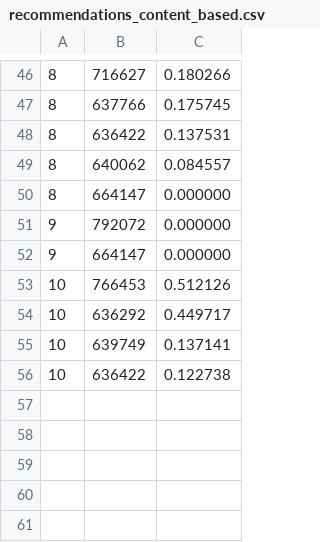
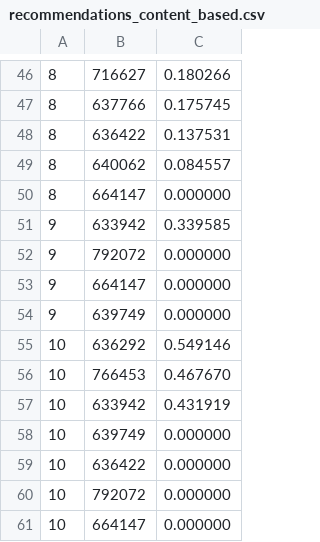
Before and after one commit to Per-Starke/NutritionRecSys, a CSV file: Predicted_ratings_data/recommendations_content_based.csv, drawn as a sheet; only a part is shown, gaps mark what is left out.

```diff
--- a/Predicted_ratings_data/recommendations_content_based.csv
+++ b/Predicted_ratings_data/recommendations_content_based.csv
@@ -50,7 +50,12 @@
 8, 664147, 0.000000
+9, 633942, 0.339585
 9, 792072, 0.000000
 9, 664147, 0.000000
-10, 766453, 0.512126
-10, 636292, 0.449717
-10, 639749, 0.137141
-10, 636422, 0.122738
+9, 639749, 0.000000
+10, 636292, 0.549146
+10, 766453, 0.467670
+10, 633942, 0.431919
+10, 639749, 0.000000
+10, 636422, 0.000000
+10, 792072, 0.000000
+10, 664147, 0.000000
```
Also changed, not shown: Predicted_ratings_data/recommendations_collaborative_itemknn.csv, Predicted_ratings_data/recommendations_collaborative_userknn.csv, 4 other files.
